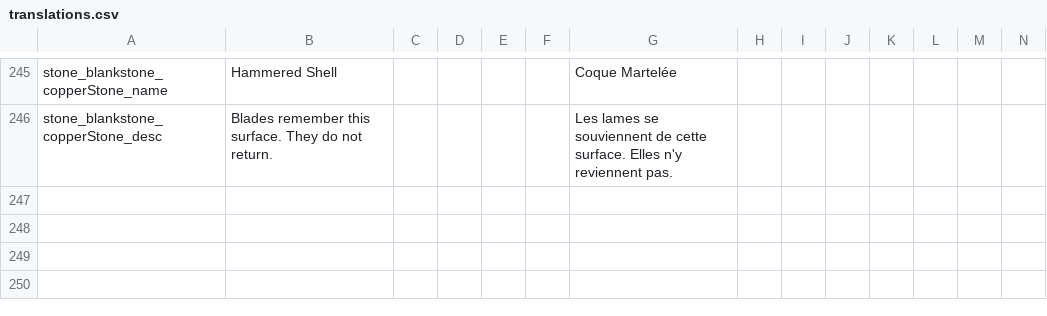
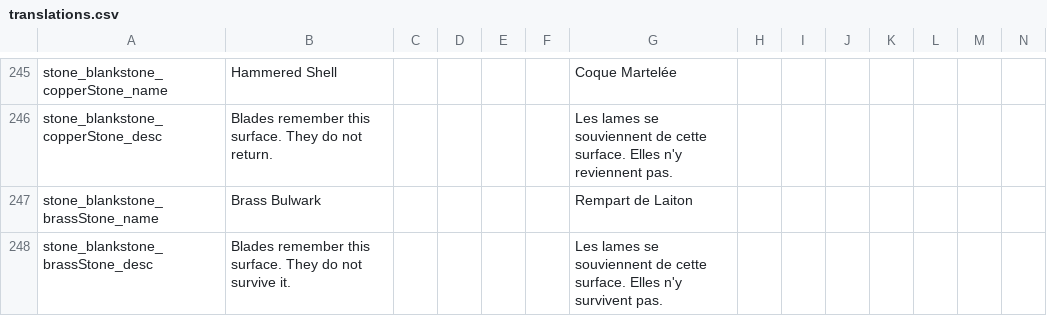
Before and after one commit to kedesiklem/blankStone, a CSV file: translations.csv, drawn as a sheet; only a part is shown, gaps mark what is left out; rows hold the shown columns only; the diff names each change by its address in the sheet, - before the commit and + after, or states it on an @@ line.

```diff
--- a/translations.csv
+++ b/translations.csv
+row 247: stone_blankstone_brassStone_name | Brass Bulwark |  |  |  |  | Rempart de Laiton
+row 248: stone_blankstone_brassStone_desc | Blades remember this surface. They do not survive it. |  |  |  |  | Les lames se souviennent de cette surface. Elles n'y survivent pas.
```
Also changed, not shown: 9 other files.
